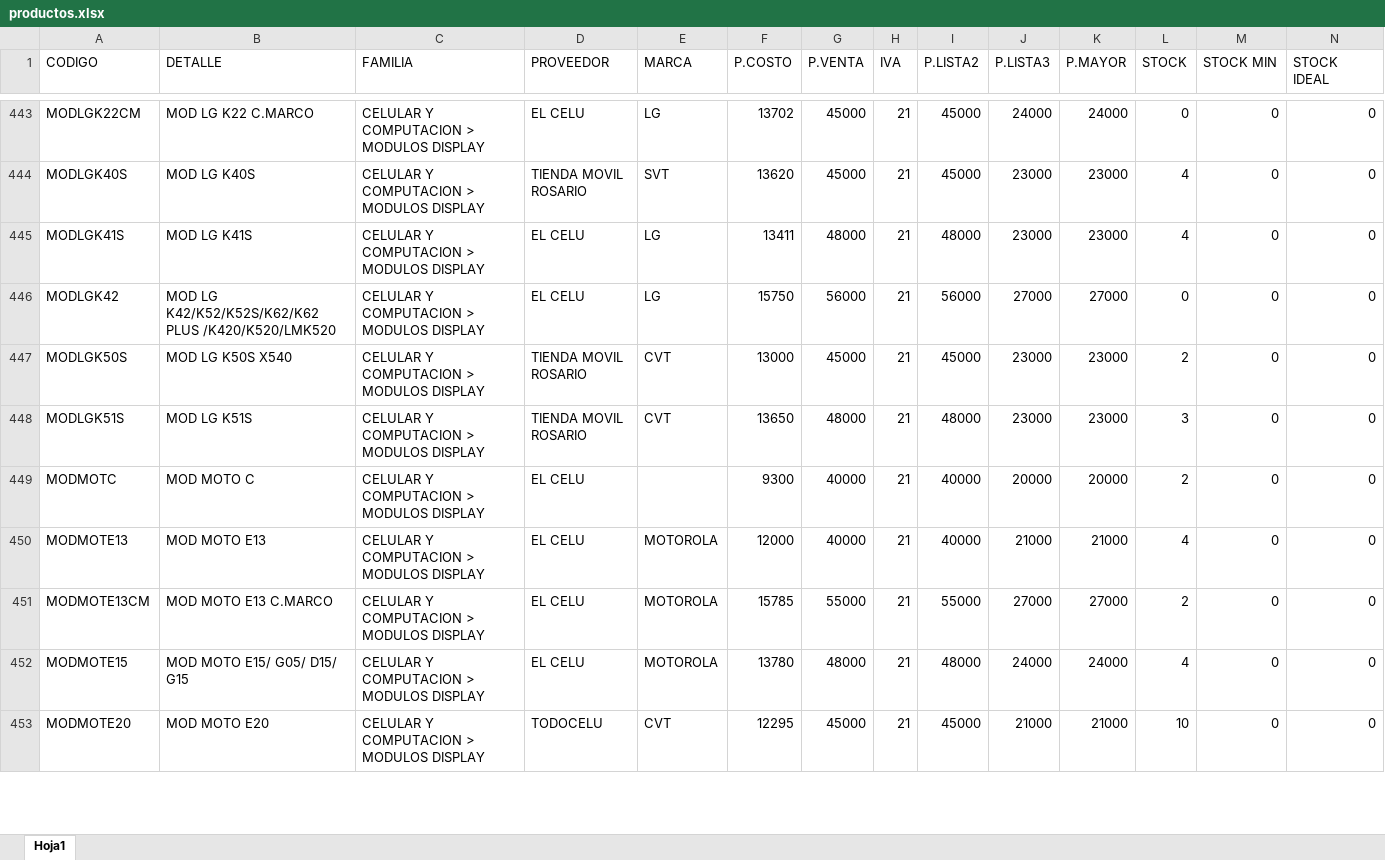
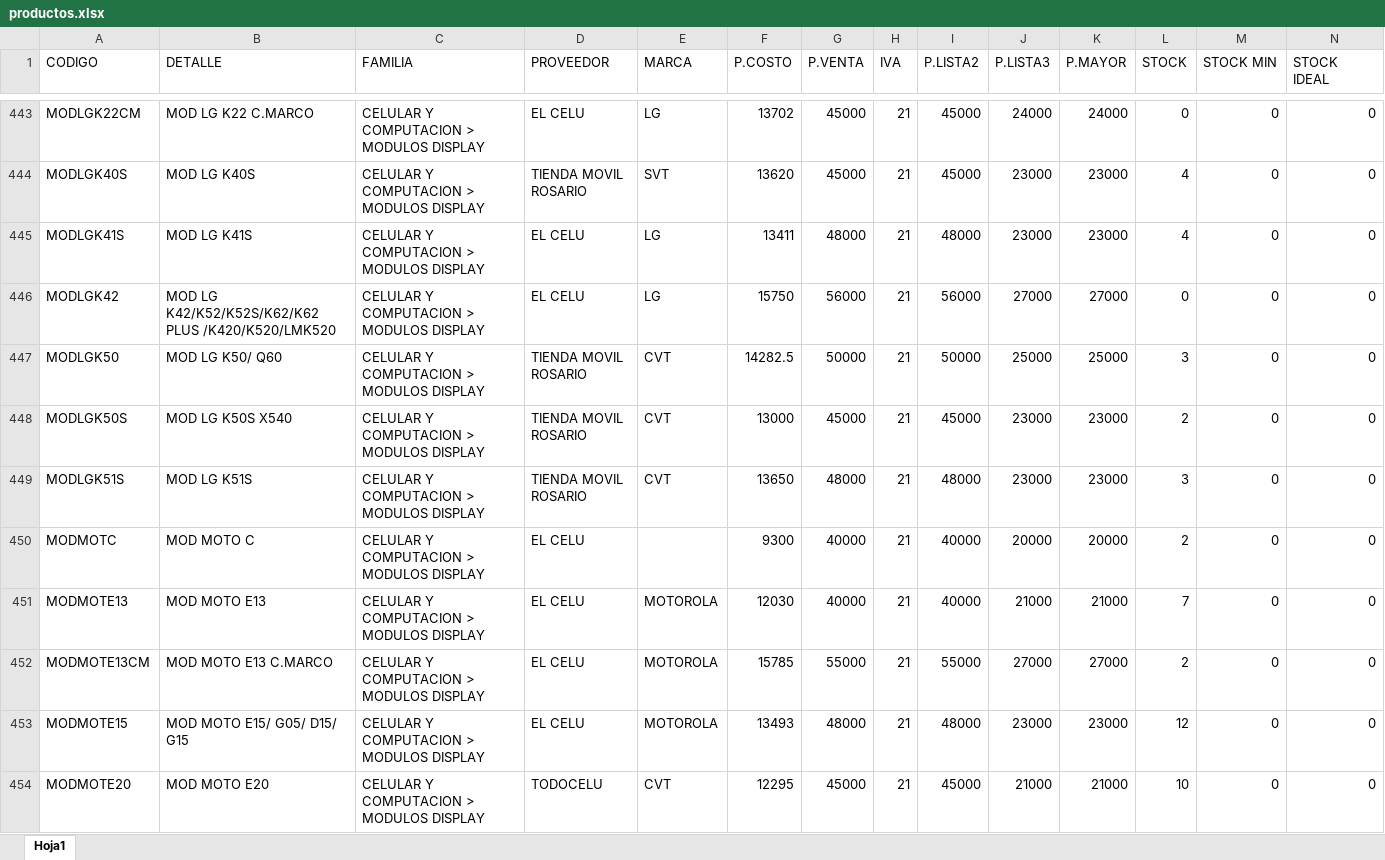
Before and after one commit to matias95ap/novacenter, an Excel workbook: tienda/productos.xlsx, sheet Hoja1, drawn as a sheet; only a part is shown, gaps mark what is left out; values as stored, in another font and other column widths than the file's, no borders; addresses are those after the commit; the diff covers the shown part only; the diff names each change by its address in the sheet, - before the commit and + after, or states it on an @@ line.

Commit message:
Actualizar productos.xlsx e imagenes

```diff
--- a/tienda/productos.xlsx (sheet Hoja1)
+++ b/tienda/productos.xlsx (sheet Hoja1)
+row 447: MODLGK50 | MOD LG K50/ Q60 | CELULAR Y COMPUTACION > MODULOS DISPLAY | TIENDA MOVIL ROSARIO | CVT | 14282.5 | 50000 | 21 | 50000 | 25000 | 25000 | 3 | 0 | 0
-F451 (P.COSTO): 12000
+F451 (P.COSTO): 12030
-L451 (STOCK): 4
+L451 (STOCK): 7
-F453 (P.COSTO): 13780
+F453 (P.COSTO): 13493
-J453 (P.LISTA3): 24000
+J453 (P.LISTA3): 23000
-K453 (P.MAYOR): 24000
+K453 (P.MAYOR): 23000
-L453 (STOCK): 4
+L453 (STOCK): 12
```
Also changed, not shown: 4 added rows and 104 edited cells elsewhere in this sheet.
